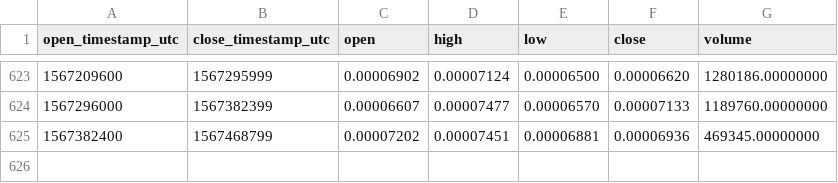
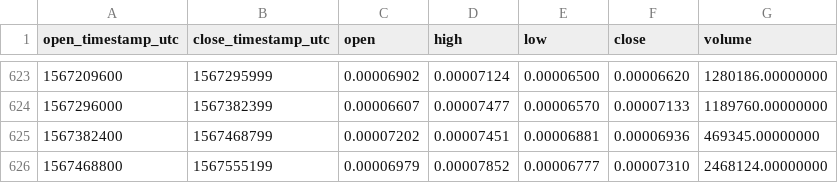
Before and after one commit to cryptobigbro/binance-GTOETH, a CSV file: binance-GTOETH-1d.csv, drawn as a sheet; only a part is shown, gaps mark what is left out; the diff names each change by its address in the sheet, - before the commit and + after, or states it on an @@ line.

Commit message:
Update OHLCV data.

```diff
--- a/binance-GTOETH-1d.csv
+++ b/binance-GTOETH-1d.csv
+row 626: 1567468800 | 1567555199 | 0.00006979 | 0.00007852 | 0.00006777 | 0.00007310 | 2468124.00000000
```
Also changed, not shown: 1 other file.
